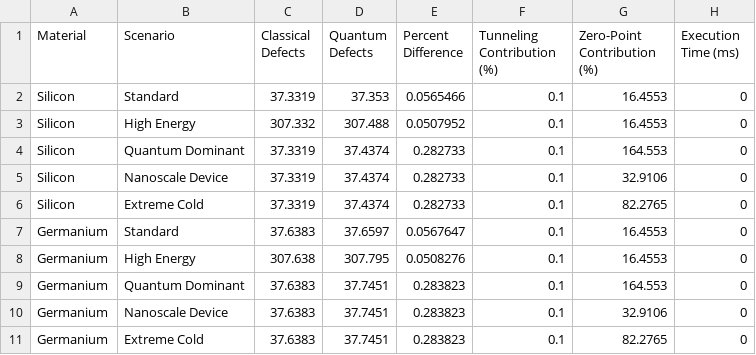
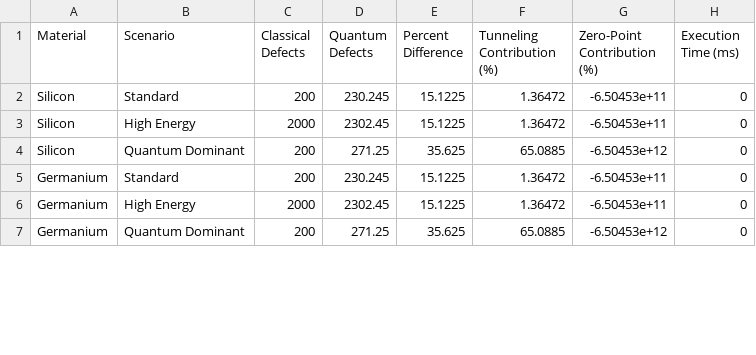
Before and after one commit to r0nlt/Space-Radiation-Tolerant, a CSV file: quantum_enhancement_results.csv, drawn as a sheet; only a part is shown; the diff covers the shown part only.

```diff
--- a/quantum_enhancement_results.csv
+++ b/quantum_enhancement_results.csv
@@ -1,11 +1,7 @@
 Material,Scenario,Classical Defects,Quantum Defects,Percent Difference,Tunneling Contribution (%),Zero-Point Contribution (%),Execution Time (ms)
-Silicon,Standard,37.3319,37.353,0.0565466,0.1,16.4553,0
-Silicon,High Energy,307.332,307.488,0.0507952,0.1,16.4553,0
-Silicon,Quantum Dominant,37.3319,37.4374,0.282733,0.1,164.553,0
-Silicon,Nanoscale Device,37.3319,37.4374,0.282733,0.1,32.9106,0
-Silicon,Extreme Cold,37.3319,37.4374,0.282733,0.1,82.2765,0
-Germanium,Standard,37.6383,37.6597,0.0567647,0.1,16.4553,0
-Germanium,High Energy,307.638,307.795,0.0508276,0.1,16.4553,0
-Germanium,Quantum Dominant,37.6383,37.7451,0.283823,0.1,164.553,0
-Germanium,Nanoscale Device,37.6383,37.7451,0.283823,0.1,32.9106,0
-Germanium,Extreme Cold,37.6383,37.7451,0.283823,0.1,82.2765,0
+Silicon,Standard,200,230.245,15.1225,1.36472,-6.50453e+11,0
+Silicon,High Energy,2000,2302.45,15.1225,1.36472,-6.50453e+11,0
+Silicon,Quantum Dominant,200,271.25,35.625,65.0885,-6.50453e+12,0
+Germanium,Standard,200,230.245,15.1225,1.36472,-6.50453e+11,0
+Germanium,High Energy,2000,2302.45,15.1225,1.36472,-6.50453e+11,0
+Germanium,Quantum Dominant,200,271.25,35.625,65.0885,-6.50453e+12,0
```
Also changed, not shown: 6 removed rows and 45 edited cells elsewhere in this file, 25 other files.
